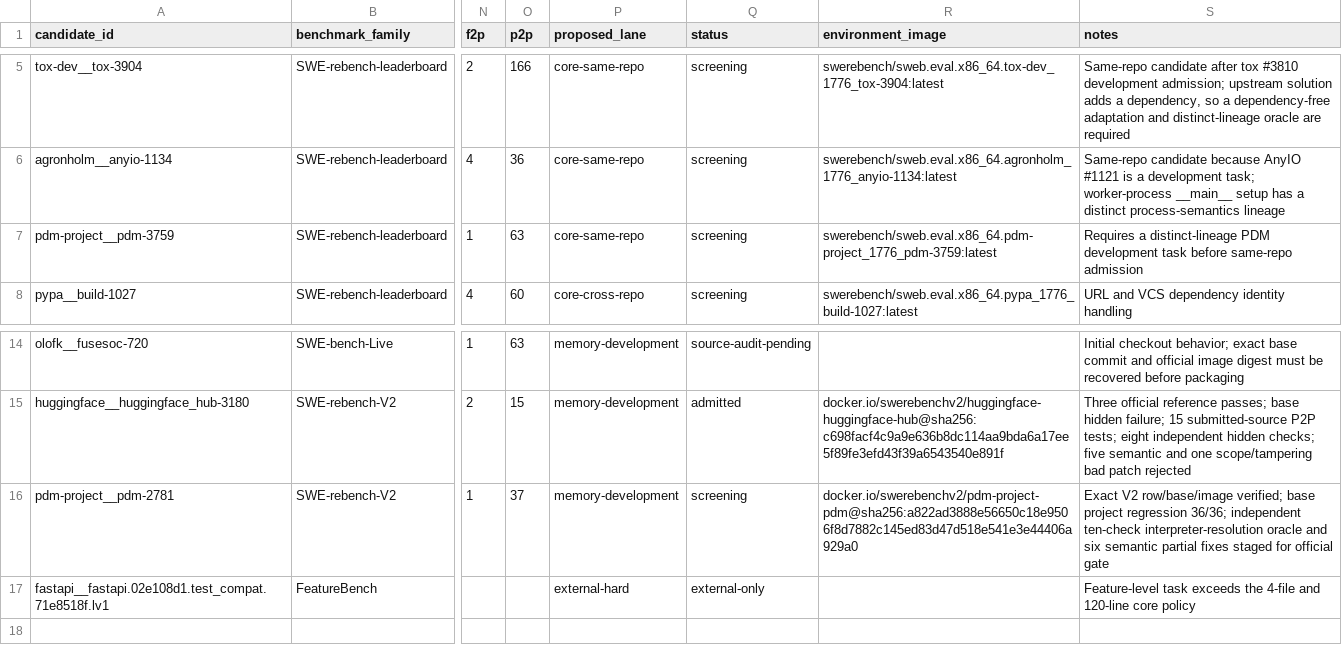
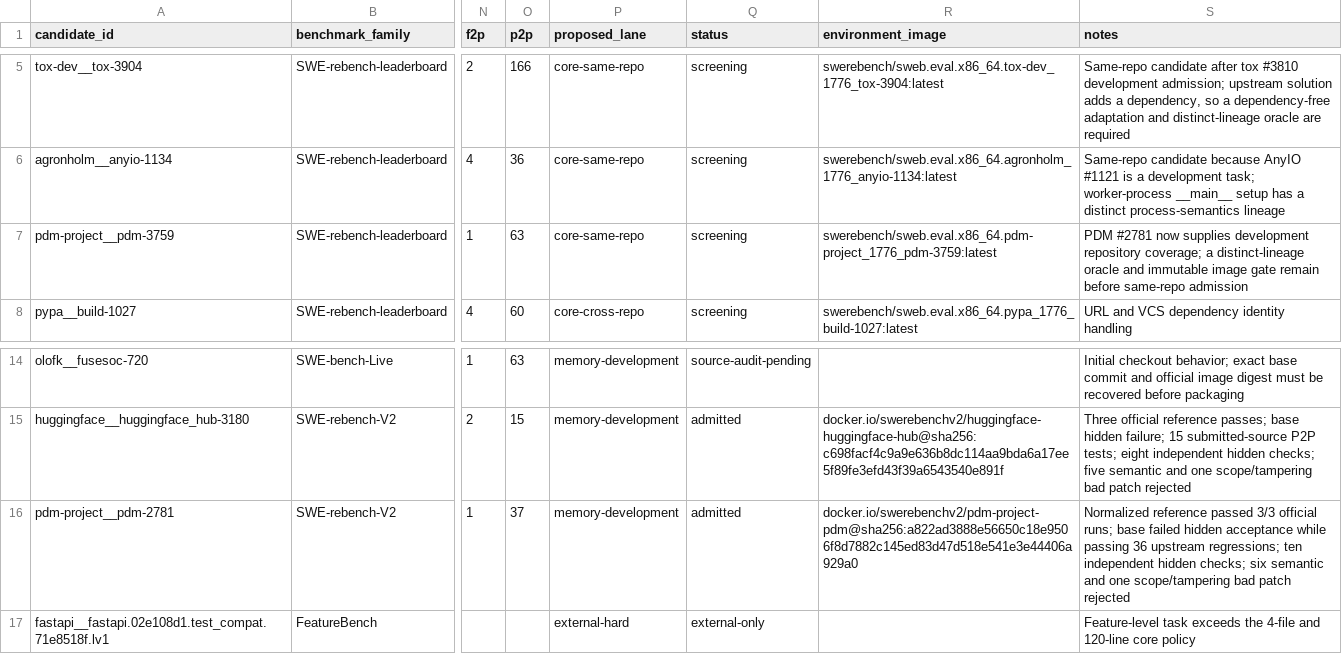
Before and after one commit to woojune511/patchloop-agent, a CSV file: data/benchmark-candidate-ledger.csv, drawn as a sheet; only a part is shown, gaps mark what is left out; the diff names each change by its address in the sheet, - before the commit and + after, or states it on an @@ line.

Commit message:
feat: admit PDM active-venv research task

```diff
--- a/data/benchmark-candidate-ledger.csv
+++ b/data/benchmark-candidate-ledger.csv
-S7 (notes): Requires a distinct-lineage PDM development task before same-repo…
+S7 (notes): PDM #2781 now supplies development repository coverage; a distinct-lineage oracle and immutable image gate remain before same-repo…
-Q16 (status): screening
+Q16 (status): admitted
-S16 (notes): Exact V2 row/base/image verified; base project regression 36/36; independent ten-check interpreter-resolution oracle and six semantic partial fixes staged for official gate
+S16 (notes): Normalized reference passed 3/3 official runs; base failed hidden acceptance while passing 36 upstream regressions; ten independent hidden checks; six semantic and one scope/tampering bad patch rejected
```
Also changed, not shown: 13 other files.
